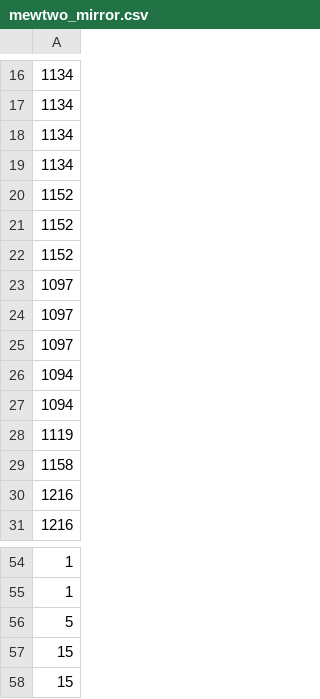
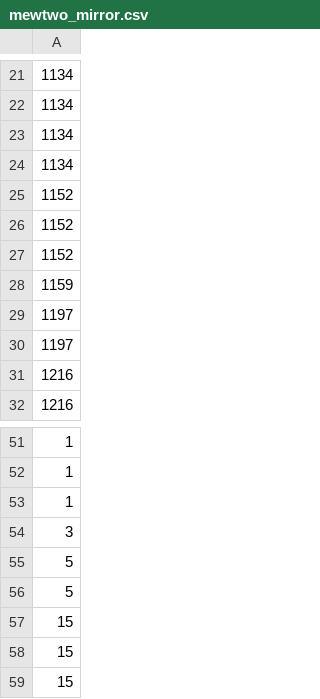
Before and after one commit to o-yutaka/black-pokemon-championship, a CSV file: red_team/decks/mewtwo_mirror.csv, drawn as a sheet; only a part is shown, gaps mark what is left out; the shorter side is filled out with more unchanged rows; the diff covers the shown part only.

```diff
--- a/red_team/decks/mewtwo_mirror.csv
+++ b/red_team/decks/mewtwo_mirror.csv
@@ -22,9 +27,5 @@
 1152
-1097
-1097
-1097
-1094
-1094
-1119
-1158
+1159
+1197
+1197
 1216
@@ -55,2 +52,5 @@
 1
+1
+3
+5
 5
```
Also changed, not shown: 3 added rows, 5 removed rows and 6 edited cells elsewhere in this file, 8 other files.
